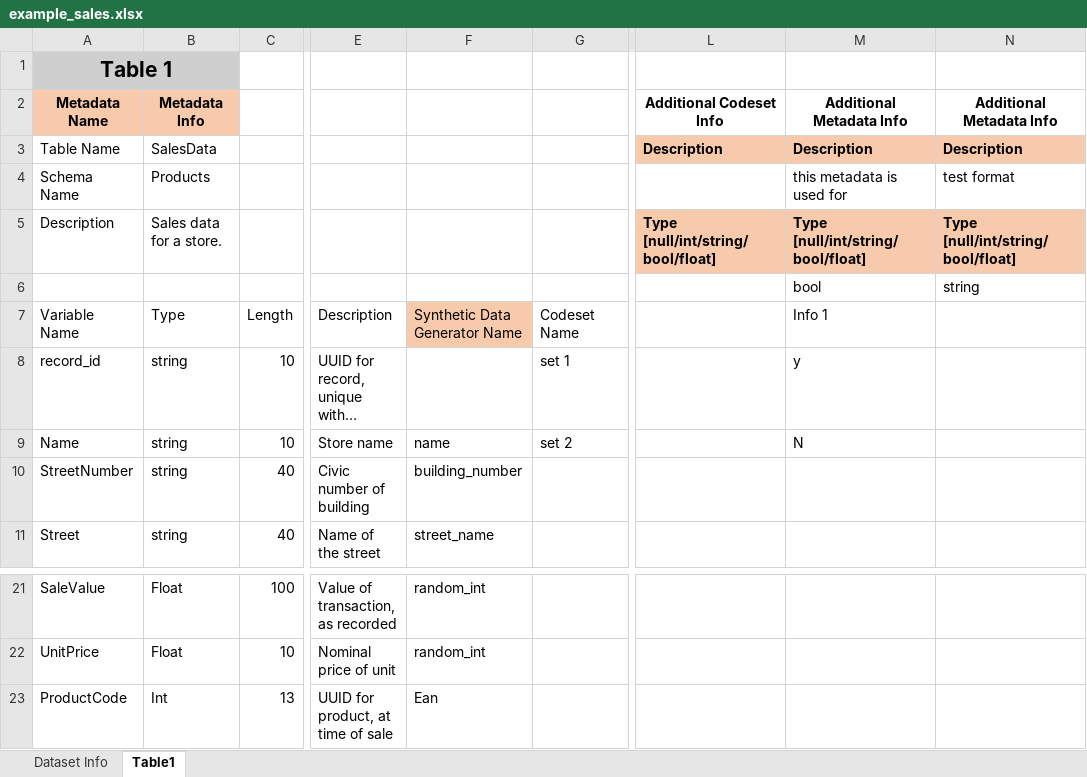
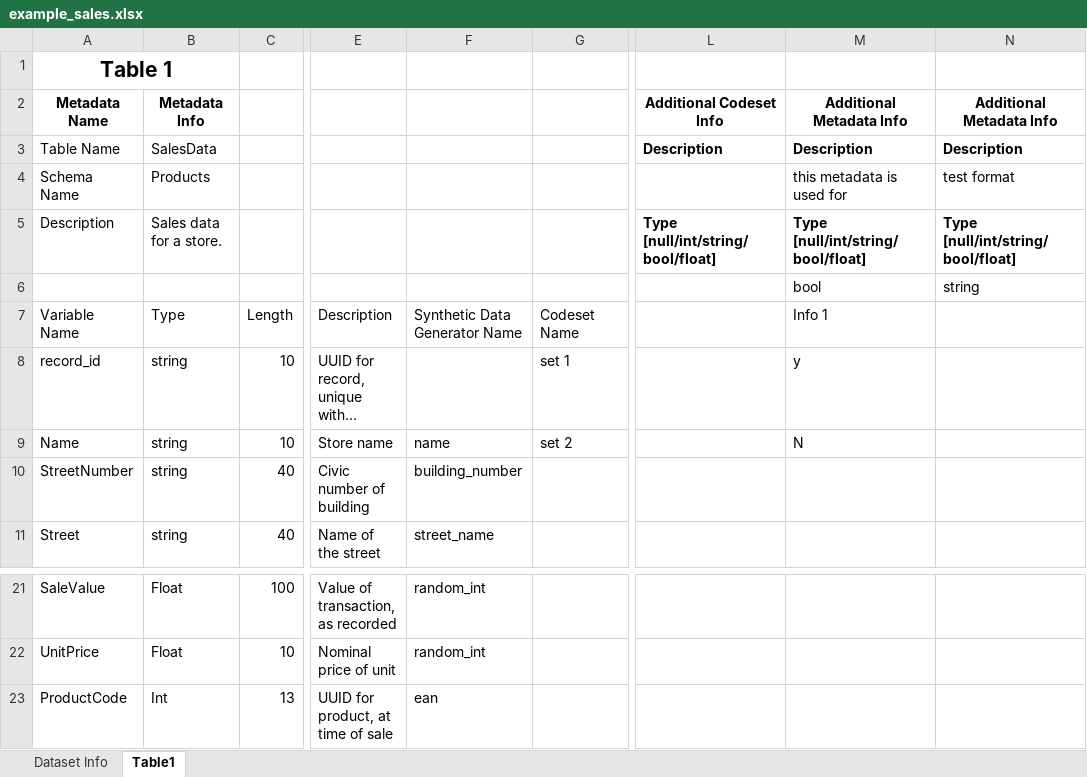
Before and after one commit to artemis-analytics/artemis, an Excel workbook: examples/data/example_sales.xlsx, sheet Table1, drawn as a sheet; only a part is shown, gaps mark what is left out; long unchanged cells end in …; values as stored, in another font and other column widths than the file's, no borders; the diff names each change by its address in the sheet, - before the commit and + after, or states it on an @@ line.

Commit message:
Created a basic schema for demoday. Demoday example runs with no errors.

```diff
--- a/examples/data/example_sales.xlsx (sheet Table1)
+++ b/examples/data/example_sales.xlsx (sheet Table1)
-A1:B1 fill: #CFCFCF
+A1:B1 fill: none
-A2:B2 fill: #F7CAAC
+A2:B2 fill: none
-L3:N3 fill: #F7CAAC
+L3:N3 fill: none
-L5:N5 fill: #F7CAAC
+L5:N5 fill: none
-F7 fill: #F7CAAC
+F7 fill: none
-F23: Ean
+F23: ean
```
Also changed, not shown: sheet Dataset Info, 1 other file.
